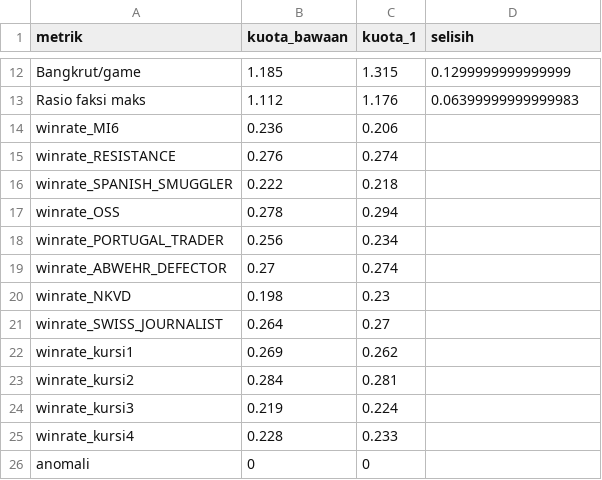
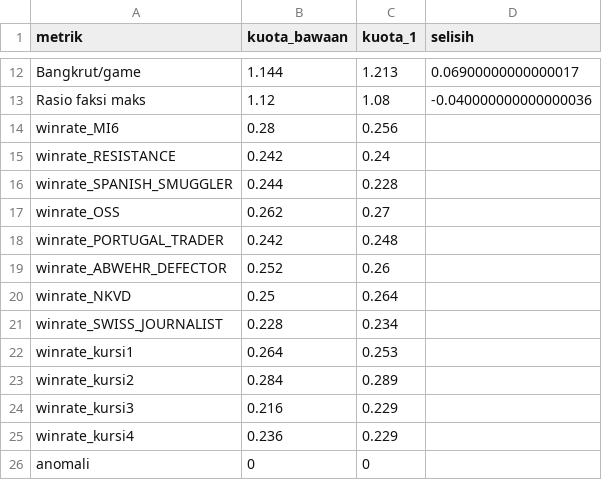
Before and after one commit to cntr2303diran-design/Game-1.0, a CSV file: docs/sim/report-4p-summary.csv, drawn as a sheet; only a part is shown, gaps mark what is left out; the diff covers the shown part only; the diff names each change by its address in the sheet, - before the commit and + after, or states it on an @@ line.

```diff
--- a/docs/sim/report-4p-summary.csv
+++ b/docs/sim/report-4p-summary.csv
-B12 (kuota_bawaan): 1.185
+B12 (kuota_bawaan): 1.144
-C12 (kuota_1): 1.315
+C12 (kuota_1): 1.213
-D12 (selisih): 0.1299999999999999
+D12 (selisih): 0.06900000000000017
-B13 (kuota_bawaan): 1.112
+B13 (kuota_bawaan): 1.12
-C13 (kuota_1): 1.176
+C13 (kuota_1): 1.08
-D13 (selisih): 0.06399999999999983
+D13 (selisih): -0.040000000000000036
-B14 (kuota_bawaan): 0.236
+B14 (kuota_bawaan): 0.28
-C14 (kuota_1): 0.206
+C14 (kuota_1): 0.256
-B15 (kuota_bawaan): 0.276
+B15 (kuota_bawaan): 0.242
-C15 (kuota_1): 0.274
+C15 (kuota_1): 0.24
-B16 (kuota_bawaan): 0.222
+B16 (kuota_bawaan): 0.244
-C16 (kuota_1): 0.218
+C16 (kuota_1): 0.228
-B17 (kuota_bawaan): 0.278
+B17 (kuota_bawaan): 0.262
-C17 (kuota_1): 0.294
+C17 (kuota_1): 0.27
-B18 (kuota_bawaan): 0.256
+B18 (kuota_bawaan): 0.242
-C18 (kuota_1): 0.234
+C18 (kuota_1): 0.248
-B19 (kuota_bawaan): 0.27
+B19 (kuota_bawaan): 0.252
-C19 (kuota_1): 0.274
+C19 (kuota_1): 0.26
-B20 (kuota_bawaan): 0.198
+B20 (kuota_bawaan): 0.25
-C20 (kuota_1): 0.23
+C20 (kuota_1): 0.264
-B21 (kuota_bawaan): 0.264
+B21 (kuota_bawaan): 0.228
-C21 (kuota_1): 0.27
+C21 (kuota_1): 0.234
-B22 (kuota_bawaan): 0.269
+B22 (kuota_bawaan): 0.264
-C22 (kuota_1): 0.262
+C22 (kuota_1): 0.253
-C23 (kuota_1): 0.281
+C23 (kuota_1): 0.289
-B24 (kuota_bawaan): 0.219
+B24 (kuota_bawaan): 0.216
-C24 (kuota_1): 0.224
+C24 (kuota_1): 0.229
-B25 (kuota_bawaan): 0.228
+B25 (kuota_bawaan): 0.236
-C25 (kuota_1): 0.233
+C25 (kuota_1): 0.229
```
Also changed, not shown: 30 edited cells elsewhere in this file, docs/sim/report-3p-summary.csv, docs/sim/report-3p.csv, 46 other files.
